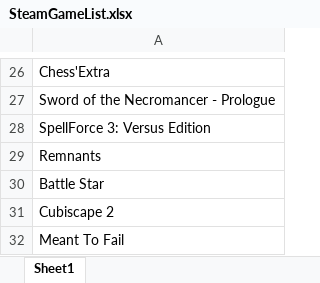
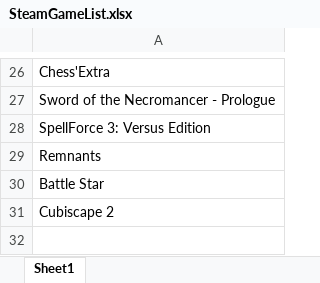
Before and after one commit to 201019-UiPath/Team3-P2, an Excel workbook: GameGetter/Data/Input/SteamGameList.xlsx, sheet Sheet1, drawn as a sheet; only a part is shown, gaps mark what is left out; values as stored, in another font and other column widths than the file's, no borders; the diff names each change by its address in the sheet, - before the commit and + after, or states it on an @@ line.

```diff
--- a/GameGetter/Data/Input/SteamGameList.xlsx (sheet Sheet1)
+++ b/GameGetter/Data/Input/SteamGameList.xlsx (sheet Sheet1)
-row 32: Meant To Fail
```
Also changed, not shown: 2 other files.
